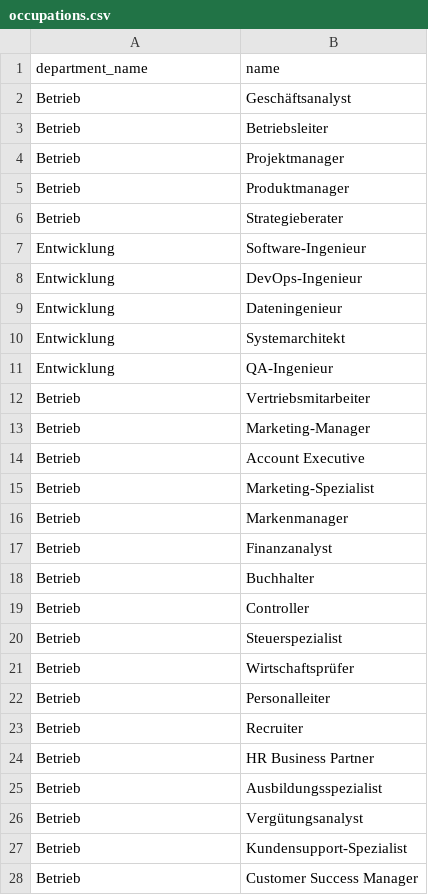
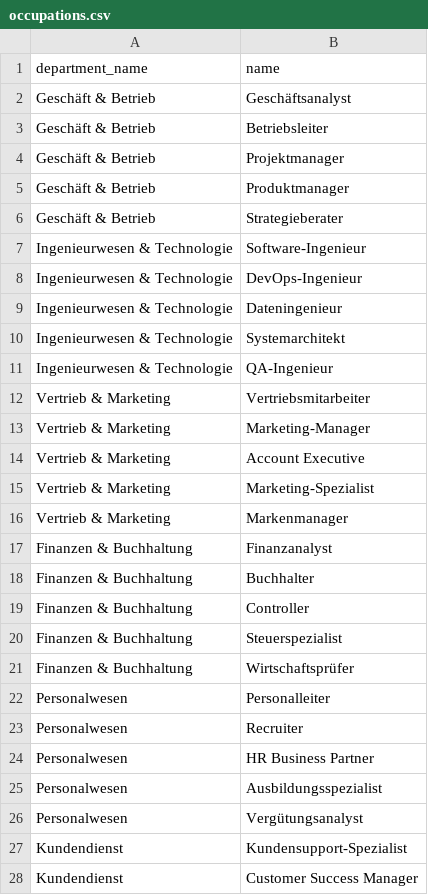
Before and after one commit to busraozturkk/demo-creator, a CSV file: data/sff-data-de/occupations.csv, drawn as a sheet; only a part is shown; the diff covers the shown part only.

Commit message:
eng data fix

```diff
--- a/data/sff-data-de/occupations.csv
+++ b/data/sff-data-de/occupations.csv
@@ -1,28 +1,28 @@
 department_name,name
-Betrieb,Geschäftsanalyst
-Betrieb,Betriebsleiter
-Betrieb,Projektmanager
-Betrieb,Produktmanager
-Betrieb,Strategieberater
-Entwicklung,Software-Ingenieur
-Entwicklung,DevOps-Ingenieur
-Entwicklung,Dateningenieur
-Entwicklung,Systemarchitekt
-Entwicklung,QA-Ingenieur
-Betrieb,Vertriebsmitarbeiter
-Betrieb,Marketing-Manager
-Betrieb,Account Executive
-Betrieb,Marketing-Spezialist
-Betrieb,Markenmanager
-Betrieb,Finanzanalyst
-Betrieb,Buchhalter
-Betrieb,Controller
-Betrieb,Steuerspezialist
-Betrieb,Wirtschaftsprüfer
-Betrieb,Personalleiter
-Betrieb,Recruiter
-Betrieb,HR Business Partner
-Betrieb,Ausbildungsspezialist
-Betrieb,Vergütungsanalyst
-Betrieb,Kundensupport-Spezialist
-Betrieb,Customer Success Manager
+Geschäft & Betrieb,Geschäftsanalyst
+Geschäft & Betrieb,Betriebsleiter
+Geschäft & Betrieb,Projektmanager
+Geschäft & Betrieb,Produktmanager
+Geschäft & Betrieb,Strategieberater
+Ingenieurwesen & Technologie,Software-Ingenieur
+Ingenieurwesen & Technologie,DevOps-Ingenieur
+Ingenieurwesen & Technologie,Dateningenieur
+Ingenieurwesen & Technologie,Systemarchitekt
+Ingenieurwesen & Technologie,QA-Ingenieur
+Vertrieb & Marketing,Vertriebsmitarbeiter
+Vertrieb & Marketing,Marketing-Manager
+Vertrieb & Marketing,Account Executive
+Vertrieb & Marketing,Marketing-Spezialist
+Vertrieb & Marketing,Markenmanager
+Finanzen & Buchhaltung,Finanzanalyst
+Finanzen & Buchhaltung,Buchhalter
+Finanzen & Buchhaltung,Controller
+Finanzen & Buchhaltung,Steuerspezialist
+Finanzen & Buchhaltung,Wirtschaftsprüfer
+Personalwesen,Personalleiter
+Personalwesen,Recruiter
+Personalwesen,HR Business Partner
+Personalwesen,Ausbildungsspezialist
+Personalwesen,Vergütungsanalyst
+Kundendienst,Kundensupport-Spezialist
+Kundendienst,Customer Success Manager
```
Also changed, not shown: 3 edited cells elsewhere in this file, data/sff-data-de/teams.csv, data/sff-data-en/teams.csv, 4 other files.
